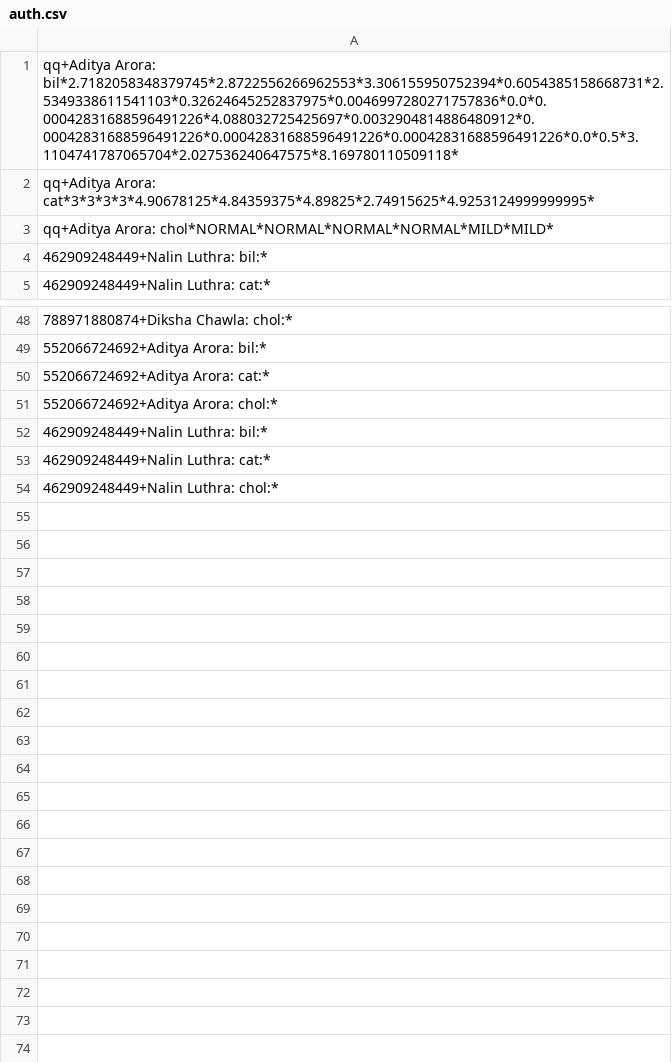
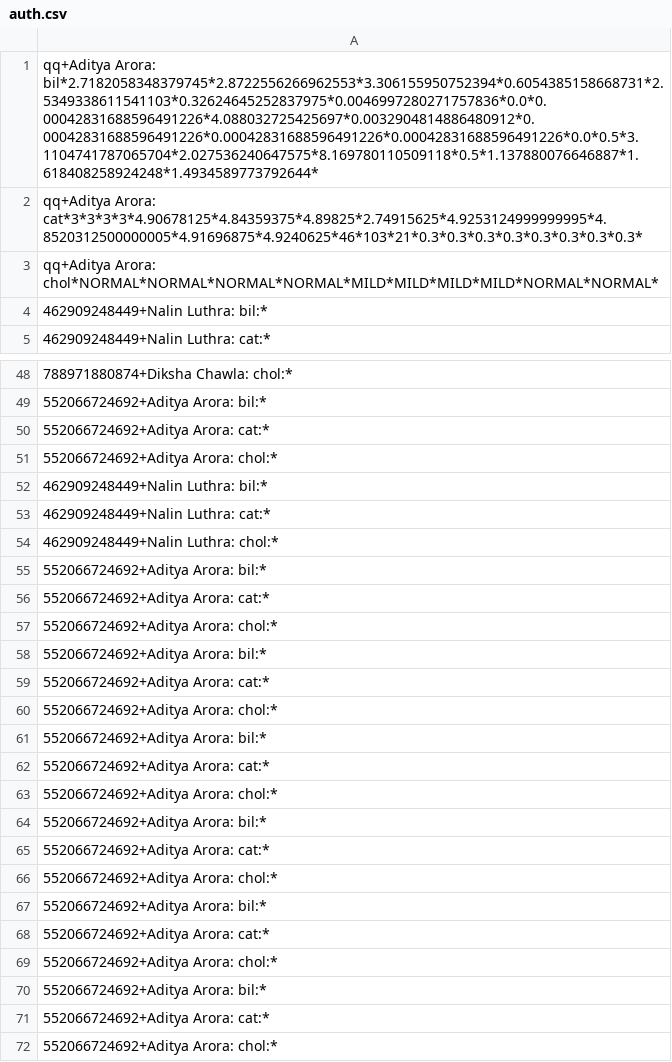
Before and after one commit to adi-797/Eye-BioAnalysis-OpenCV, a CSV file: Ocular/webapp-django/django/auth.csv, drawn as a sheet; only a part is shown, gaps mark what is left out; the diff names each change by its address in the sheet, - before the commit and + after, or states it on an @@ line.

```diff
--- a/Ocular/webapp-django/django/auth.csv
+++ b/Ocular/webapp-django/django/auth.csv
-A1: qq+Aditya Arora: bil*2.7182058348379745*2.8722556266962553*3.306155950752394*0.6054385158668731*2.5349338611541103*0.32624645252837975*0.0046997280271757836*0.0*0.00042831688596491226*4.088032725425697*0.0032904814886480912*0.00042831688596491226*0.00042831688596491226*0.00042831688596491226*0.0*0.5*3.1104741787065704*2.027536240647575*8.169780110509118*
+A1: qq+Aditya Arora: bil*2.7182058348379745*2.8722556266962553*3.306155950752394*0.6054385158668731*2.5349338611541103*0.32624645252837975*0.0046997280271757836*0.0*0.00042831688596491226*4.088032725425697*0.0032904814886480912*0.00042831688596491226*0.00042831688596491226*0.00042831688596491226*0.0*0.5*3.1104741787065704*2.027536240647575*8.169780110509118*0.5*1.137880076646887*1.618408258924248*1.4934589773792644*
-A2: qq+Aditya Arora: cat*3*3*3*3*4.90678125*4.84359375*4.89825*2.74915625*4.9253124999999995*
+A2: qq+Aditya Arora: cat*3*3*3*3*4.90678125*4.84359375*4.89825*2.74915625*4.9253124999999995*4.8520312500000005*4.91696875*4.9240625*46*103*21*0.3*0.3*0.3*0.3*0.3*0.3*0.3*0.3*
-A3: qq+Aditya Arora: chol*NORMAL*NORMAL*NORMAL*NORMAL*MILD*MILD*
+A3: qq+Aditya Arora: chol*NORMAL*NORMAL*NORMAL*NORMAL*MILD*MILD*MILD*MILD*NORMAL*NORMAL*
+row 55: 552066724692+Aditya Arora: bil:*
+row 56: 552066724692+Aditya Arora: cat:*
+row 57: 552066724692+Aditya Arora: chol:*
+row 58: 552066724692+Aditya Arora: bil:*
+row 59: 552066724692+Aditya Arora: cat:*
+row 60: 552066724692+Aditya Arora: chol:*
+row 61: 552066724692+Aditya Arora: bil:*
+row 62: 552066724692+Aditya Arora: cat:*
+row 63: 552066724692+Aditya Arora: chol:*
+row 64: 552066724692+Aditya Arora: bil:*
+row 65: 552066724692+Aditya Arora: cat:*
+row 66: 552066724692+Aditya Arora: chol:*
+row 67: 552066724692+Aditya Arora: bil:*
+row 68: 552066724692+Aditya Arora: cat:*
+row 69: 552066724692+Aditya Arora: chol:*
+row 70: 552066724692+Aditya Arora: bil:*
+row 71: 552066724692+Aditya Arora: cat:*
+row 72: 552066724692+Aditya Arora: chol:*
```
Also changed, not shown: 4 other files.
